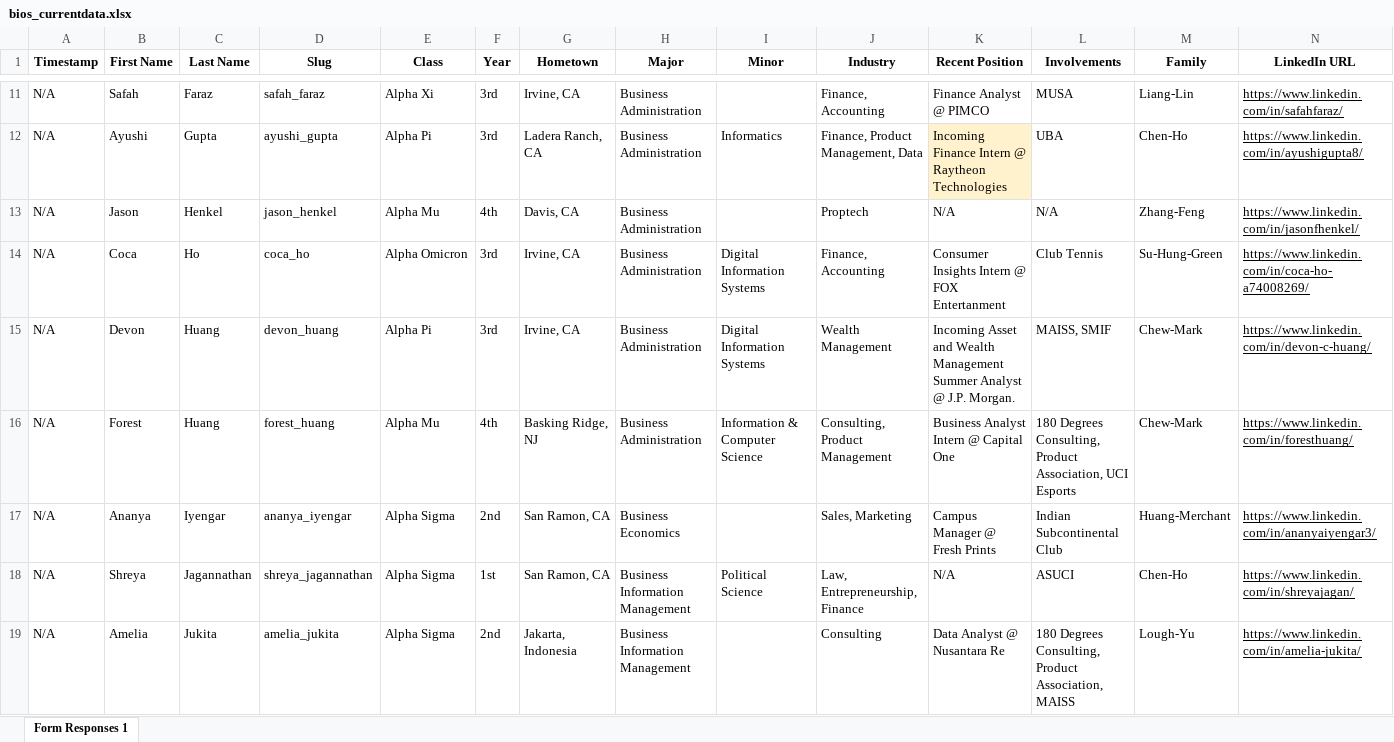
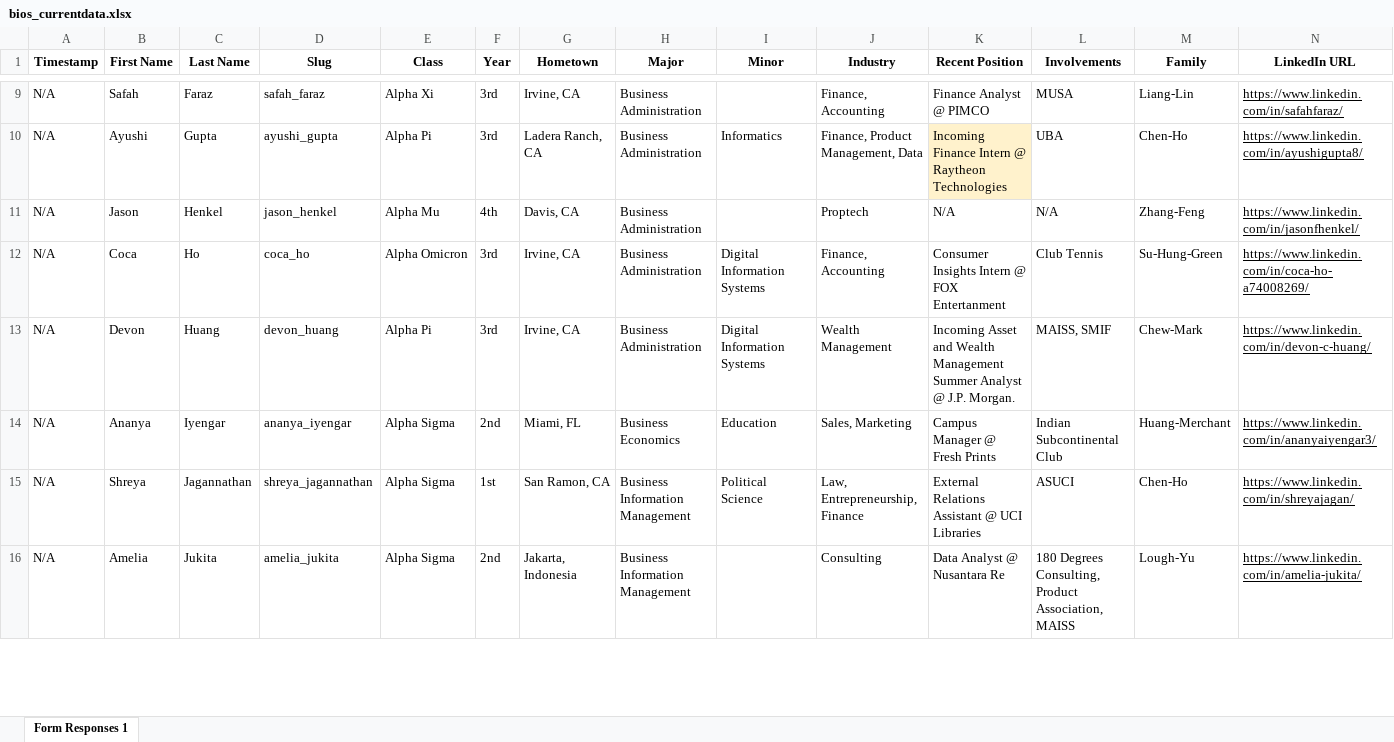
Before and after one commit to dspuci/dspuci-website-gatsby, an Excel workbook: src/data/current_data/bios_currentdata.xlsx, sheet Form Responses 1, drawn as a sheet; only a part is shown, gaps mark what is left out; values as stored, in another font and other column widths than the file's, no borders; charts and pictures not drawn; removed rows and columns are numbered as before the commit, all else as after; rows hold the shown columns only; the diff covers the shown part only; the diff names each change by its address in the sheet, - before the commit and + after, or states it on an @@ line.

Commit message:
update vppe and positions

```diff
--- a/src/data/current_data/bios_currentdata.xlsx (sheet Form Responses 1)
+++ b/src/data/current_data/bios_currentdata.xlsx (sheet Form Responses 1)
-row 16: N/A | Forest | Huang | forest_huang | Alpha Mu | 4th | Basking Ridge, NJ | Business Administration | Information & Computer Science | Consulting, Product Management | Business Analyst Intern @ Capital One | 180 Degrees Consulting, Product Association, UCI Esports | Chew-Mark | https://www.linkedin.com/in/foresthuang/
-G14 (Hometown): San Ramon, CA
+G14 (Hometown): Miami, FL
-I14 (Minor): (empty)
+I14 (Minor): Education
-K15 (Recent Position): N/A
+K15 (Recent Position): External Relations Assistant @ UCI Libraries
```
Also changed, not shown: 5 removed rows and 4 edited cells elsewhere in this sheet, src/data/current_data/leadership_currentdata.xlsx, 2 other files.
